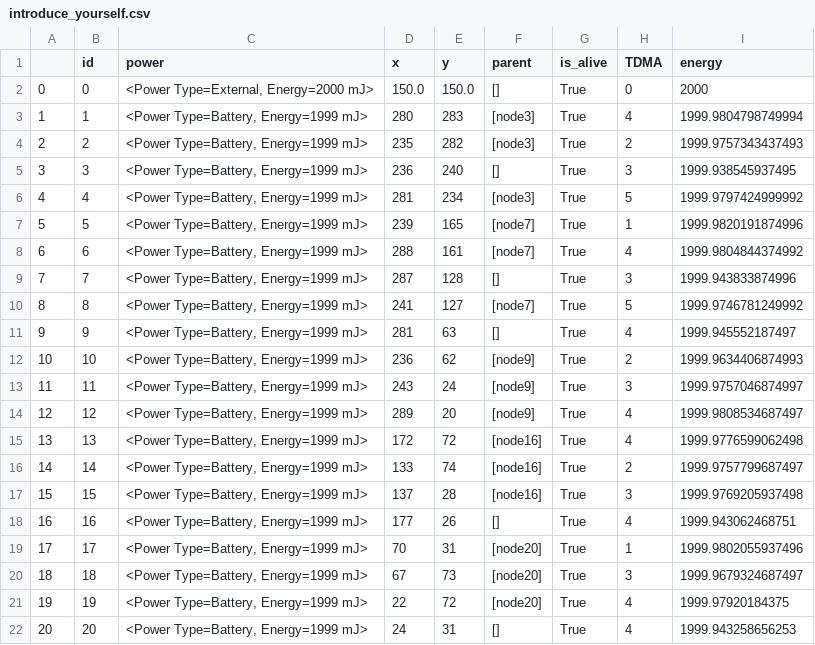
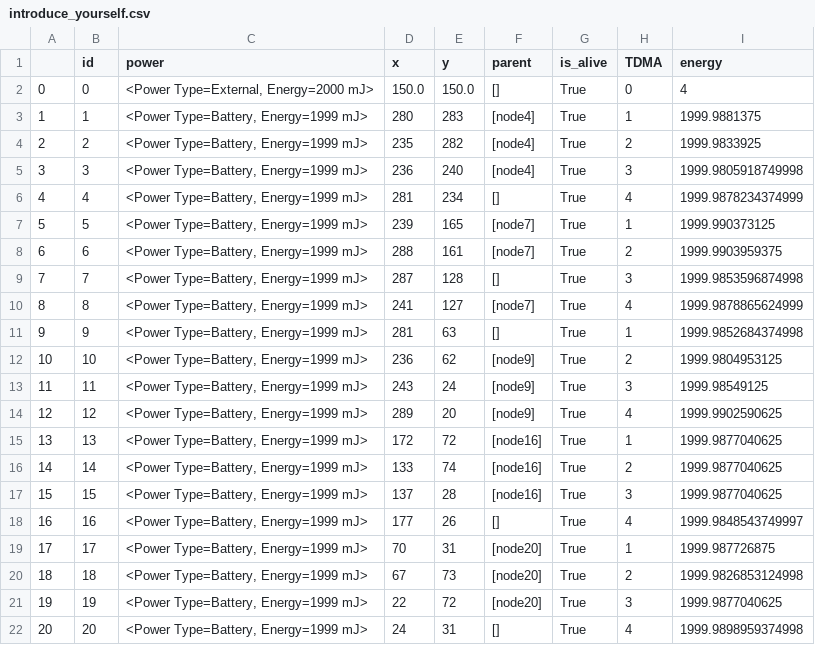
Before and after one commit to amirinia/pynet2, a CSV file: report/introduce_yourself.csv, drawn as a sheet; only a part is shown; the diff covers the shown part only.

```diff
--- a/report/introduce_yourself.csv
+++ b/report/introduce_yourself.csv
@@ -1,22 +1,22 @@
 ,id,power,x,y,parent,is_alive,TDMA,energy
-0,0,"<Power Type=External, Energy=2000 mJ>",150.0,150.0,[],True,0,2000
-1,1,"<Power Type=Battery, Energy=1999 mJ>",280,283,[node3],True,4,1999.9804798749994
-2,2,"<Power Type=Battery, Energy=1999 mJ>",235,282,[node3],True,2,1999.9757343437493
-3,3,"<Power Type=Battery, Energy=1999 mJ>",236,240,[],True,3,1999.938545937495
-4,4,"<Power Type=Battery, Energy=1999 mJ>",281,234,[node3],True,5,1999.9797424999992
-5,5,"<Power Type=Battery, Energy=1999 mJ>",239,165,[node7],True,1,1999.9820191874996
-6,6,"<Power Type=Battery, Energy=1999 mJ>",288,161,[node7],True,4,1999.9804844374992
-7,7,"<Power Type=Battery, Energy=1999 mJ>",287,128,[],True,3,1999.943833874996
-8,8,"<Power Type=Battery, Energy=1999 mJ>",241,127,[node7],True,5,1999.9746781249992
-9,9,"<Power Type=Battery, Energy=1999 mJ>",281,63,[],True,4,1999.945552187497
-10,10,"<Power Type=Battery, Energy=1999 mJ>",236,62,[node9],True,2,1999.9634406874993
-11,11,"<Power Type=Battery, Energy=1999 mJ>",243,24,[node9],True,3,1999.9757046874997
-12,12,"<Power Type=Battery, Energy=1999 mJ>",289,20,[node9],True,4,1999.9808534687497
-13,13,"<Power Type=Battery, Energy=1999 mJ>",172,72,[node16],True,4,1999.9776599062498
-14,14,"<Power Type=Battery, Energy=1999 mJ>",133,74,[node16],True,2,1999.9757799687497
-15,15,"<Power Type=Battery, Energy=1999 mJ>",137,28,[node16],True,3,1999.9769205937498
-16,16,"<Power Type=Battery, Energy=1999 mJ>",177,26,[],True,4,1999.943062468751
-17,17,"<Power Type=Battery, Energy=1999 mJ>",70,31,[node20],True,1,1999.9802055937496
-18,18,"<Power Type=Battery, Energy=1999 mJ>",67,73,[node20],True,3,1999.9679324687497
-19,19,"<Power Type=Battery, Energy=1999 mJ>",22,72,[node20],True,4,1999.97920184375
-20,20,"<Power Type=Battery, Energy=1999 mJ>",24,31,[],True,4,1999.943258656253
+0,0,"<Power Type=External, Energy=2000 mJ>",150.0,150.0,[],True,0,4
+1,1,"<Power Type=Battery, Energy=1999 mJ>",280,283,[node4],True,1,1999.9881375
+2,2,"<Power Type=Battery, Energy=1999 mJ>",235,282,[node4],True,2,1999.9833925
+3,3,"<Power Type=Battery, Energy=1999 mJ>",236,240,[node4],True,3,1999.9805918749998
+4,4,"<Power Type=Battery, Energy=1999 mJ>",281,234,[],True,4,1999.9878234374999
+5,5,"<Power Type=Battery, Energy=1999 mJ>",239,165,[node7],True,1,1999.990373125
+6,6,"<Power Type=Battery, Energy=1999 mJ>",288,161,[node7],True,2,1999.9903959375
+7,7,"<Power Type=Battery, Energy=1999 mJ>",287,128,[],True,3,1999.9853596874998
+8,8,"<Power Type=Battery, Energy=1999 mJ>",241,127,[node7],True,4,1999.9878865624999
+9,9,"<Power Type=Battery, Energy=1999 mJ>",281,63,[],True,1,1999.9852684374998
+10,10,"<Power Type=Battery, Energy=1999 mJ>",236,62,[node9],True,2,1999.9804953125
+11,11,"<Power Type=Battery, Energy=1999 mJ>",243,24,[node9],True,3,1999.98549125
+12,12,"<Power Type=Battery, Energy=1999 mJ>",289,20,[node9],True,4,1999.9902590625
+13,13,"<Power Type=Battery, Energy=1999 mJ>",172,72,[node16],True,1,1999.9877040625
+14,14,"<Power Type=Battery, Energy=1999 mJ>",133,74,[node16],True,2,1999.9877040625
+15,15,"<Power Type=Battery, Energy=1999 mJ>",137,28,[node16],True,3,1999.9877040625
+16,16,"<Power Type=Battery, Energy=1999 mJ>",177,26,[],True,4,1999.9848543749997
+17,17,"<Power Type=Battery, Energy=1999 mJ>",70,31,[node20],True,1,1999.987726875
+18,18,"<Power Type=Battery, Energy=1999 mJ>",67,73,[node20],True,2,1999.9826853124998
+19,19,"<Power Type=Battery, Energy=1999 mJ>",22,72,[node20],True,3,1999.9877040625
+20,20,"<Power Type=Battery, Energy=1999 mJ>",24,31,[],True,4,1999.9898959374998
```
Also changed, not shown: 25 edited cells elsewhere in this file, report/packet.csv, 6 other files.
